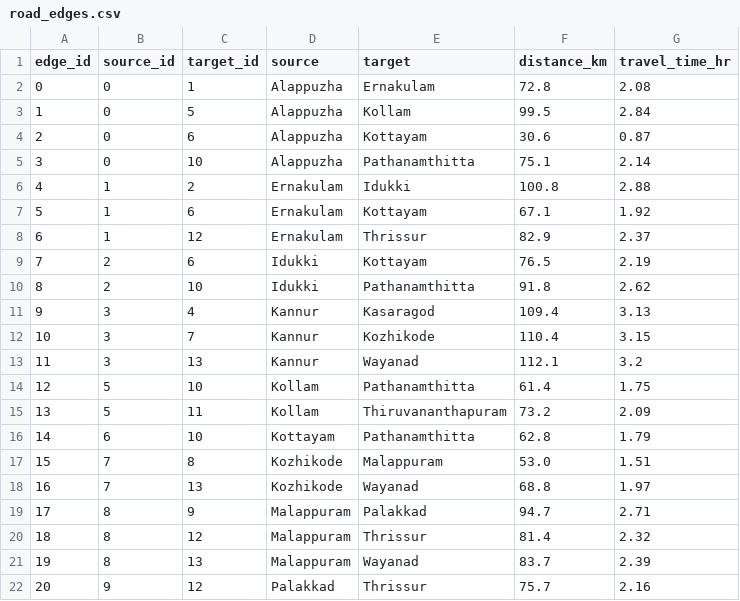
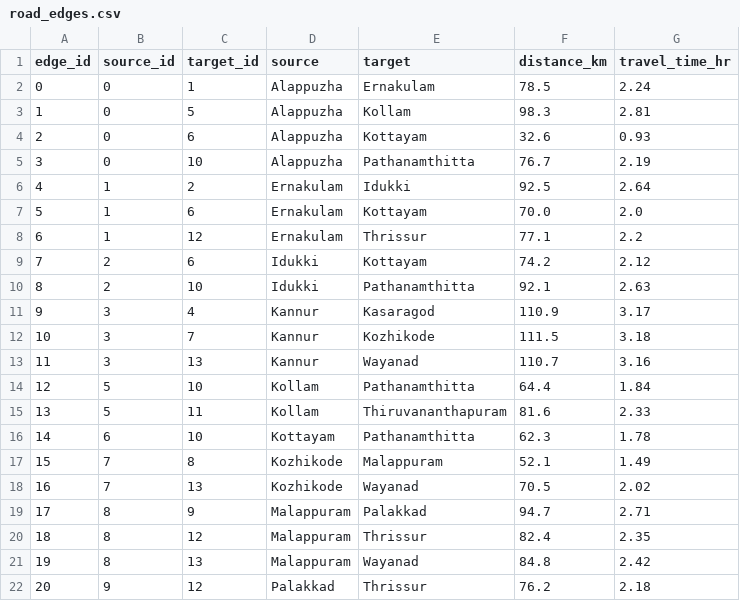
Before and after one commit to manasiakula7-lang/Ai-disaster-response-and-reallocation, a CSV file: data/simulated/road_edges.csv, drawn as a sheet.

```diff
--- a/data/simulated/road_edges.csv
+++ b/data/simulated/road_edges.csv
@@ -1,22 +1,22 @@
 edge_id,source_id,target_id,source,target,distance_km,travel_time_hr
-0,0,1,Alappuzha,Ernakulam,72.8,2.08
-1,0,5,Alappuzha,Kollam,99.5,2.84
-2,0,6,Alappuzha,Kottayam,30.6,0.87
-3,0,10,Alappuzha,Pathanamthitta,75.1,2.14
-4,1,2,Ernakulam,Idukki,100.8,2.88
-5,1,6,Ernakulam,Kottayam,67.1,1.92
-6,1,12,Ernakulam,Thrissur,82.9,2.37
-7,2,6,Idukki,Kottayam,76.5,2.19
-8,2,10,Idukki,Pathanamthitta,91.8,2.62
-9,3,4,Kannur,Kasaragod,109.4,3.13
-10,3,7,Kannur,Kozhikode,110.4,3.15
-11,3,13,Kannur,Wayanad,112.1,3.2
-12,5,10,Kollam,Pathanamthitta,61.4,1.75
-13,5,11,Kollam,Thiruvananthapuram,73.2,2.09
-14,6,10,Kottayam,Pathanamthitta,62.8,1.79
-15,7,8,Kozhikode,Malappuram,53.0,1.51
-16,7,13,Kozhikode,Wayanad,68.8,1.97
+0,0,1,Alappuzha,Ernakulam,78.5,2.24
+1,0,5,Alappuzha,Kollam,98.3,2.81
+2,0,6,Alappuzha,Kottayam,32.6,0.93
+3,0,10,Alappuzha,Pathanamthitta,76.7,2.19
+4,1,2,Ernakulam,Idukki,92.5,2.64
+5,1,6,Ernakulam,Kottayam,70.0,2.0
+6,1,12,Ernakulam,Thrissur,77.1,2.2
+7,2,6,Idukki,Kottayam,74.2,2.12
+8,2,10,Idukki,Pathanamthitta,92.1,2.63
+9,3,4,Kannur,Kasaragod,110.9,3.17
+10,3,7,Kannur,Kozhikode,111.5,3.18
+11,3,13,Kannur,Wayanad,110.7,3.16
+12,5,10,Kollam,Pathanamthitta,64.4,1.84
+13,5,11,Kollam,Thiruvananthapuram,81.6,2.33
+14,6,10,Kottayam,Pathanamthitta,62.3,1.78
+15,7,8,Kozhikode,Malappuram,52.1,1.49
+16,7,13,Kozhikode,Wayanad,70.5,2.02
 17,8,9,Malappuram,Palakkad,94.7,2.71
-18,8,12,Malappuram,Thrissur,81.4,2.32
-19,8,13,Malappuram,Wayanad,83.7,2.39
-20,9,12,Palakkad,Thrissur,75.7,2.16
+18,8,12,Malappuram,Thrissur,82.4,2.35
+19,8,13,Malappuram,Wayanad,84.8,2.42
+20,9,12,Palakkad,Thrissur,76.2,2.18
```
Also changed, not shown: data/simulated/district_locations.csv, data/simulated/relief_centres.csv, 21 other files.
